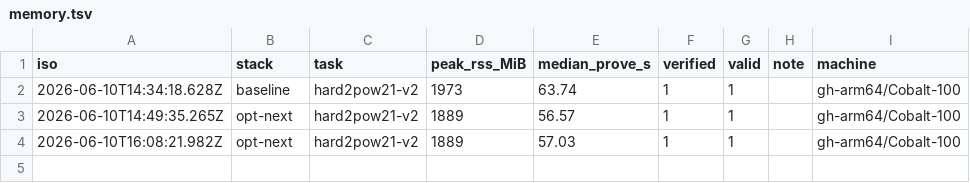
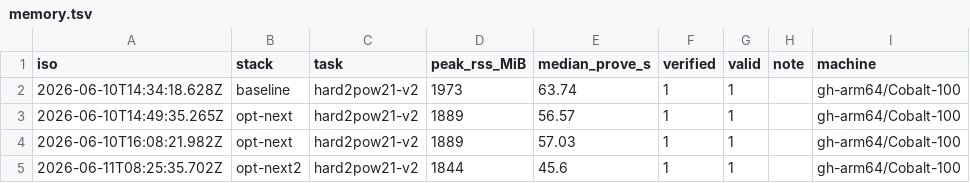
Before and after one commit to lordshashank/zk-prover-arena, a TSV file: boards/memory.tsv, drawn as a sheet.

```diff
--- a/boards/memory.tsv
+++ b/boards/memory.tsv
@@ -4 +4,2 @@ iso	stack	task	peak_rss_MiB	median_prove_s	verified	valid	note	machine
 2026-06-10T16:08:21.982Z	opt-next	hard2pow21-v2	1889	57.03	1	1		gh-arm64/Cobalt-100
+2026-06-11T08:25:35.702Z	opt-next2	hard2pow21-v2	1844	45.6	1	1		gh-arm64/Cobalt-100
```
Also changed, not shown: boards/time.tsv, boards/x86/memory.tsv, 5 other files.
